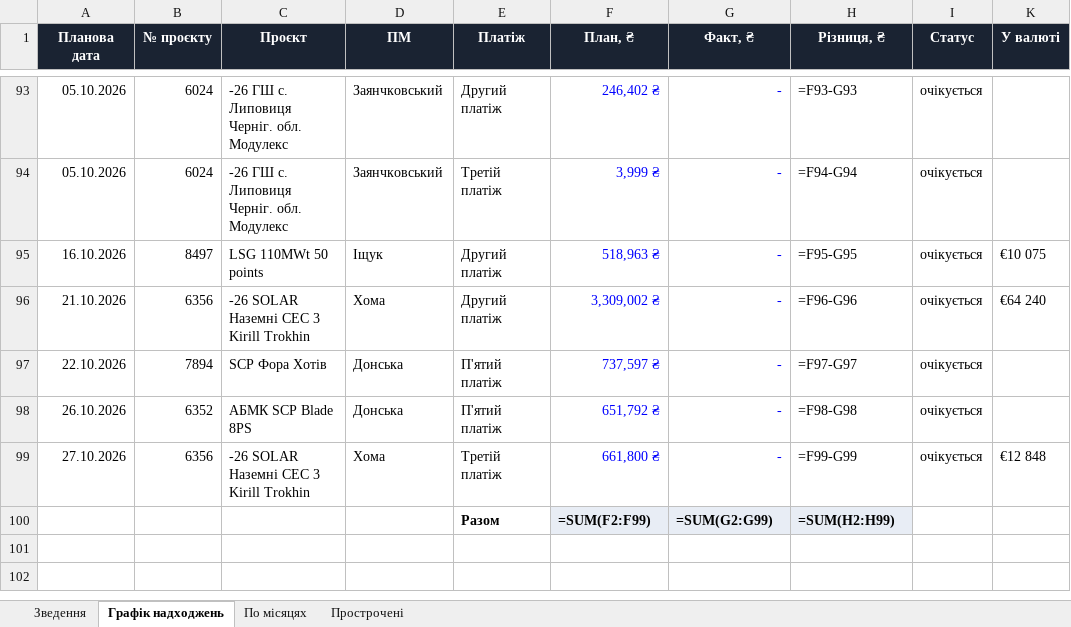
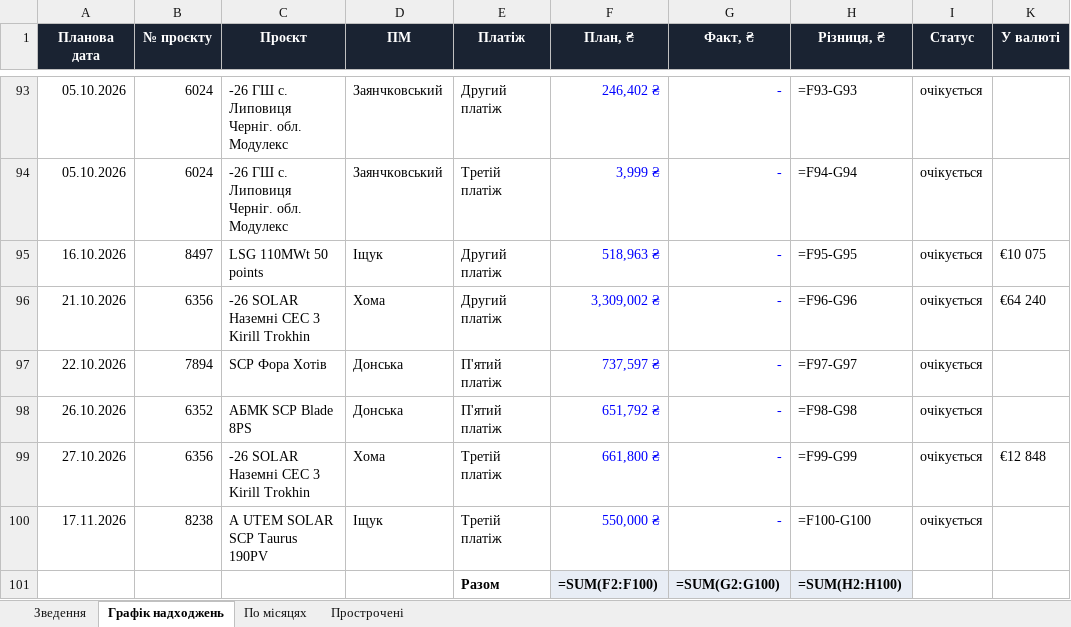
Before and after one commit to aleksandrkhoma-coder/pillar, an Excel workbook: pillar_cashflow.xlsx, sheet Графік надходжень, drawn as a sheet; only a part is shown, gaps mark what is left out; values as stored, in another font and other column widths than the file's, no borders; formulas without a stored value are shown as written; addresses are those after the commit; the diff names each change by its address in the sheet, - before the commit and + after, or states it on an @@ line.

```diff
--- a/pillar_cashflow.xlsx (sheet Графік надходжень)
+++ b/pillar_cashflow.xlsx (sheet Графік надходжень)
+row 100: 17.11.2026 | 8238 | А UTEM SOLAR SCP Taurus 190PV | Іщук | Третій платіж | 550,000 ₴ | - | =F100-G100 | очікується
-F101 (План, ₴): =SUM(F2:F99)
+F101 (План, ₴): =SUM(F2:F100)
-G101 (Факт, ₴): =SUM(G2:G99)
+G101 (Факт, ₴): =SUM(G2:G100)
-H101 (Різниця, ₴): =SUM(H2:H99)
+H101 (Різниця, ₴): =SUM(H2:H100)
```
Also changed, not shown: sheet По місяцях, hidden cells, 52 other files.
